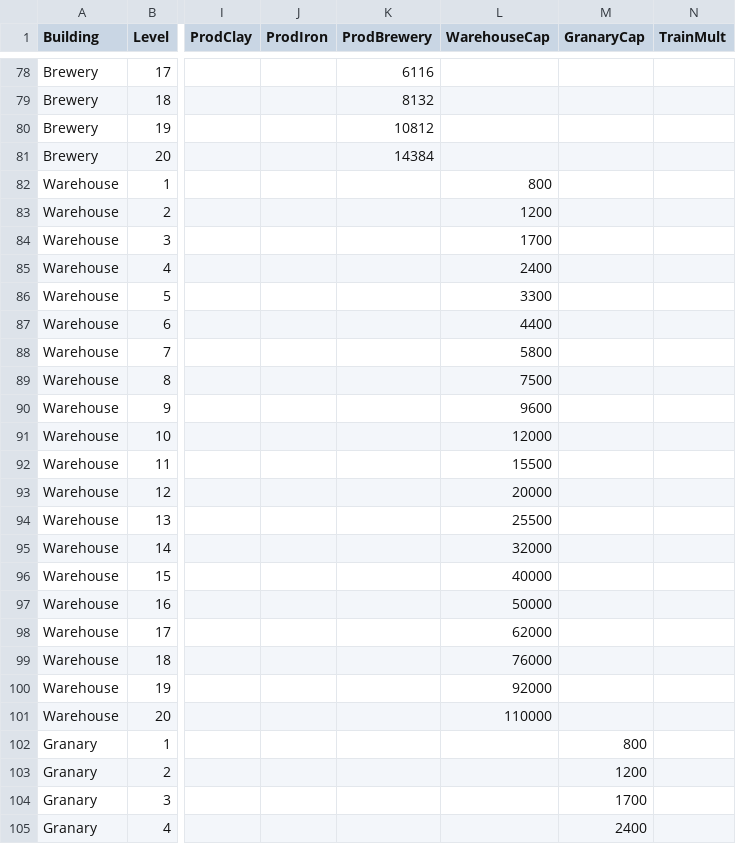
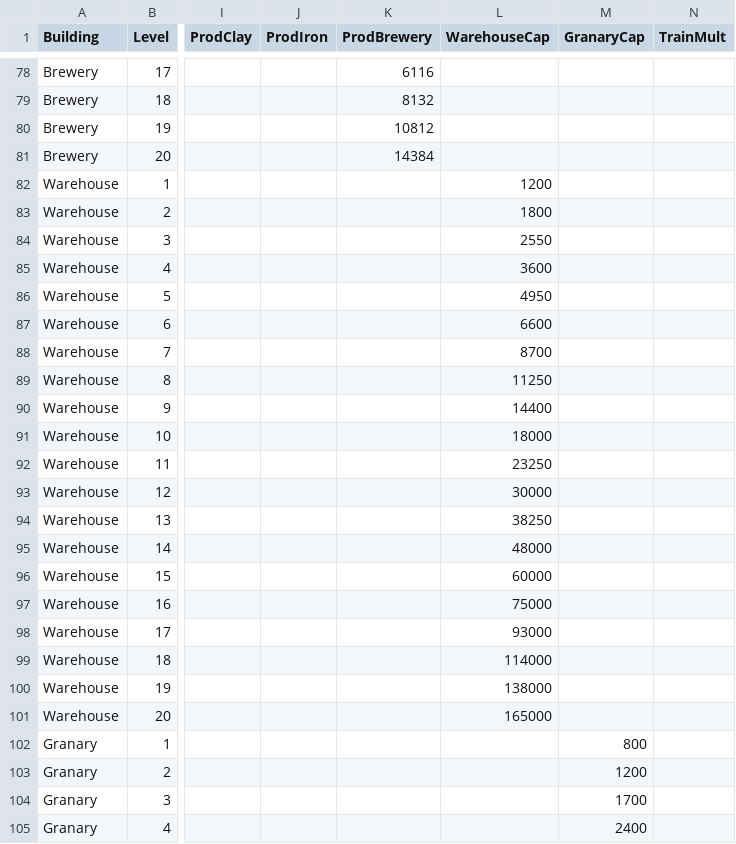
Before and after one commit to jastrz/SouthVale, a CSV file: backend/data/buildings.csv, drawn as a sheet; only a part is shown, gaps mark what is left out; the diff names each change by its address in the sheet, - before the commit and + after, or states it on an @@ line.

Commit message:
Exposed upkeep multiplier, configurable tick cron; UI adjustments; Warehouse balance changes

```diff
--- a/backend/data/buildings.csv
+++ b/backend/data/buildings.csv
-L82 (WarehouseCap): 800
+L82 (WarehouseCap): 1200
-L83 (WarehouseCap): 1200
+L83 (WarehouseCap): 1800
-L84 (WarehouseCap): 1700
+L84 (WarehouseCap): 2550
-L85 (WarehouseCap): 2400
+L85 (WarehouseCap): 3600
-L86 (WarehouseCap): 3300
+L86 (WarehouseCap): 4950
-L87 (WarehouseCap): 4400
+L87 (WarehouseCap): 6600
-L88 (WarehouseCap): 5800
+L88 (WarehouseCap): 8700
-L89 (WarehouseCap): 7500
+L89 (WarehouseCap): 11250
-L90 (WarehouseCap): 9600
+L90 (WarehouseCap): 14400
-L91 (WarehouseCap): 12000
+L91 (WarehouseCap): 18000
-L92 (WarehouseCap): 15500
+L92 (WarehouseCap): 23250
-L93 (WarehouseCap): 20000
+L93 (WarehouseCap): 30000
-L94 (WarehouseCap): 25500
+L94 (WarehouseCap): 38250
-L95 (WarehouseCap): 32000
+L95 (WarehouseCap): 48000
-L96 (WarehouseCap): 40000
+L96 (WarehouseCap): 60000
-L97 (WarehouseCap): 50000
+L97 (WarehouseCap): 75000
-L98 (WarehouseCap): 62000
+L98 (WarehouseCap): 93000
-L99 (WarehouseCap): 76000
+L99 (WarehouseCap): 114000
-L100 (WarehouseCap): 92000
+L100 (WarehouseCap): 138000
-L101 (WarehouseCap): 110000
+L101 (WarehouseCap): 165000
```
Also changed, not shown: 20 other files.
